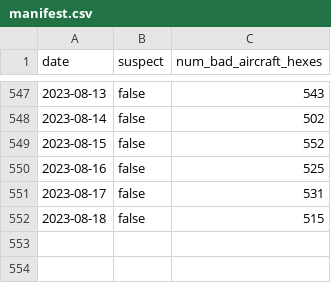
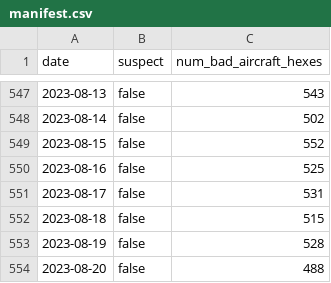
Before and after one commit to guofengji/gpsjam.org, a CSV file: public/data/manifest.csv, drawn as a sheet; only a part is shown, gaps mark what is left out; the diff names each change by its address in the sheet, - before the commit and + after, or states it on an @@ line.

Commit message:
Added new data.

```diff
--- a/public/data/manifest.csv
+++ b/public/data/manifest.csv
+row 553: 2023-08-19 | false | 528
+row 554: 2023-08-20 | false | 488
```
Also changed, not shown: 2 other files.
